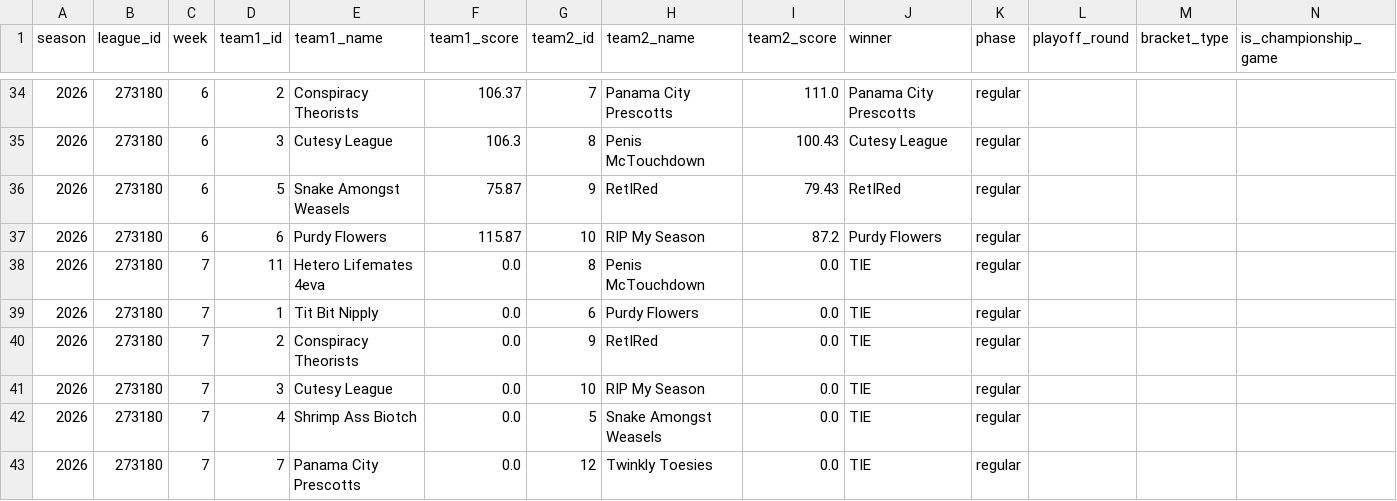
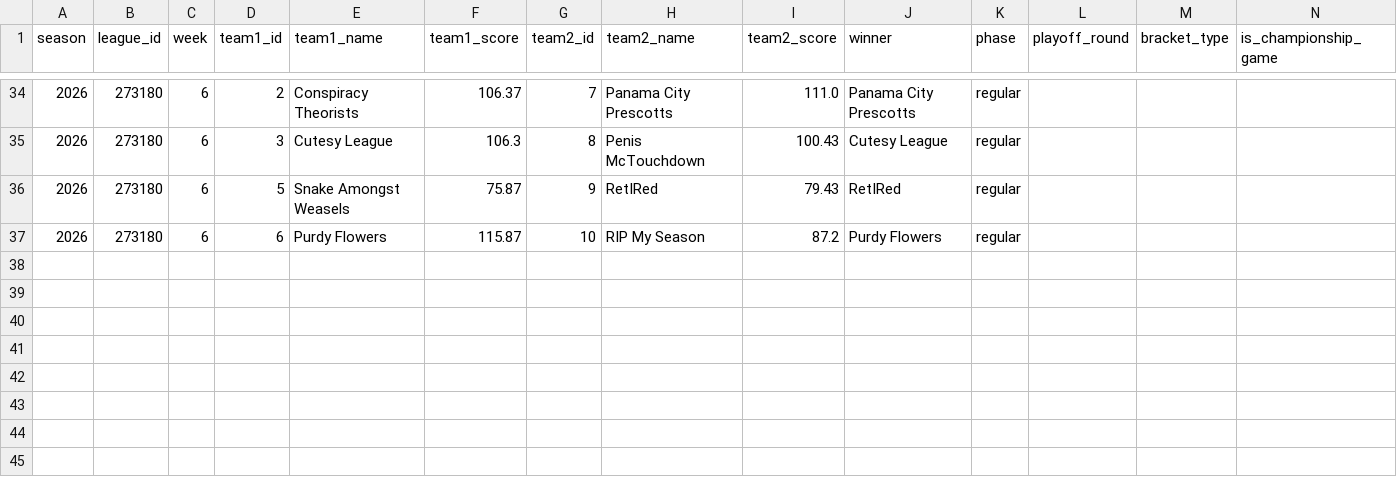
Before and after one commit to sivart813/wwu-fantasy-history, a CSV file: wwu-deploy/raw_history/2026/2026_games.csv, drawn as a sheet; only a part is shown, gaps mark what is left out.

Commit message:
Add files via upload

```diff
--- a/wwu-deploy/raw_history/2026/2026_games.csv
+++ b/wwu-deploy/raw_history/2026/2026_games.csv
@@ -37,7 +37 @@
 2026,273180,6,6,Purdy Flowers,115.87,10,RIP My Season,87.2,Purdy Flowers,regular,,,
-2026,273180,7,11,Hetero Lifemates 4eva,0.0,8,Penis McTouchdown,0.0,TIE,regular,,,
-2026,273180,7,1,Tit Bit Nipply,0.0,6,Purdy Flowers,0.0,TIE,regular,,,
-2026,273180,7,2,Conspiracy Theorists,0.0,9,RetIRed,0.0,TIE,regular,,,
-2026,273180,7,3,Cutesy League,0.0,10,RIP My Season,0.0,TIE,regular,,,
-2026,273180,7,4,Shrimp Ass Biotch,0.0,5,Snake Amongst Weasels,0.0,TIE,regular,,,
-2026,273180,7,7,Panama City Prescotts,0.0,12,Twinkly Toesies,0.0,TIE,regular,,,
```
